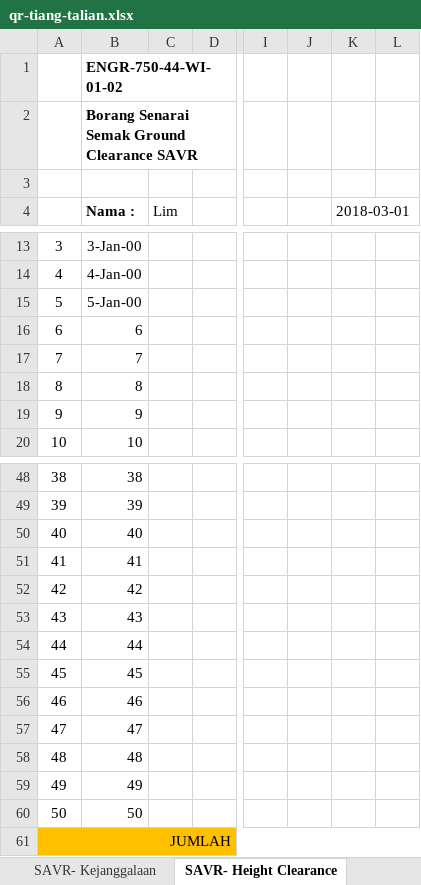
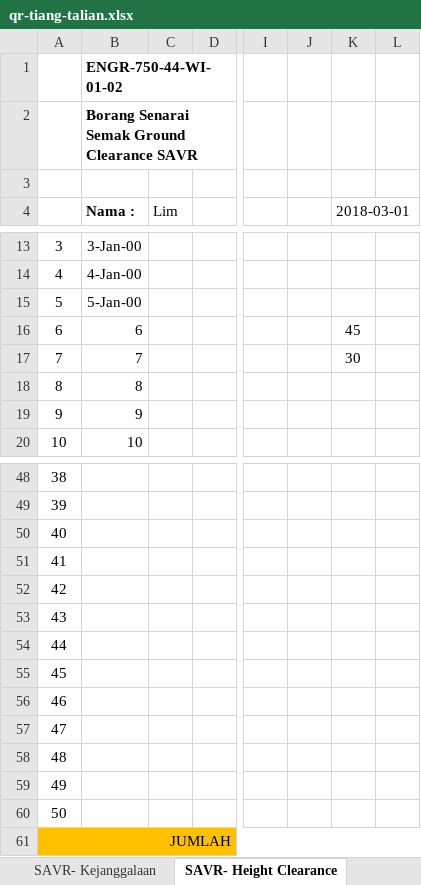
Before and after one commit to arehman5110/apks, an Excel workbook: public/assets/updated-excels/qr-tiang-talian.xlsx, sheet SAVR- Height Clearance, drawn as a sheet; only a part is shown, gaps mark what is left out; values as stored, in another font and other column widths than the file's, no borders; charts and pictures not drawn; the diff covers the shown part only; the diff names each change by its address in the sheet, - before the commit and + after, or states it on an @@ line.

```diff
--- a/public/assets/updated-excels/qr-tiang-talian.xlsx (sheet SAVR- Height Clearance)
+++ b/public/assets/updated-excels/qr-tiang-talian.xlsx (sheet SAVR- Height Clearance)
-K16 (2018-03-01): (empty)
+K16 (2018-03-01): 45
-K17 (2018-03-01): (empty)
+K17 (2018-03-01): 30
-B48 (Nama :): 38
+B48 (Nama :): (empty)
-B49 (Nama :): 39
+B49 (Nama :): (empty)
-B50 (Nama :): 40
+B50 (Nama :): (empty)
-B51 (Nama :): 41
+B51 (Nama :): (empty)
-B52 (Nama :): 42
+B52 (Nama :): (empty)
-B53 (Nama :): 43
+B53 (Nama :): (empty)
-B54 (Nama :): 44
+B54 (Nama :): (empty)
-B55 (Nama :): 45
+B55 (Nama :): (empty)
-B56 (Nama :): 46
+B56 (Nama :): (empty)
-B57 (Nama :): 47
+B57 (Nama :): (empty)
-B58 (Nama :): 48
+B58 (Nama :): (empty)
-B59 (Nama :): 49
+B59 (Nama :): (empty)
-B60 (Nama :): 50
+B60 (Nama :): (empty)
```
Also changed, not shown: other rows of this sheet, sheet SAVR- Daftar Aset, sheet SAVR- Kejanggalaan, public/assets/updated-excels/qr-feeder-pillar.xlsx, 24 other files.
